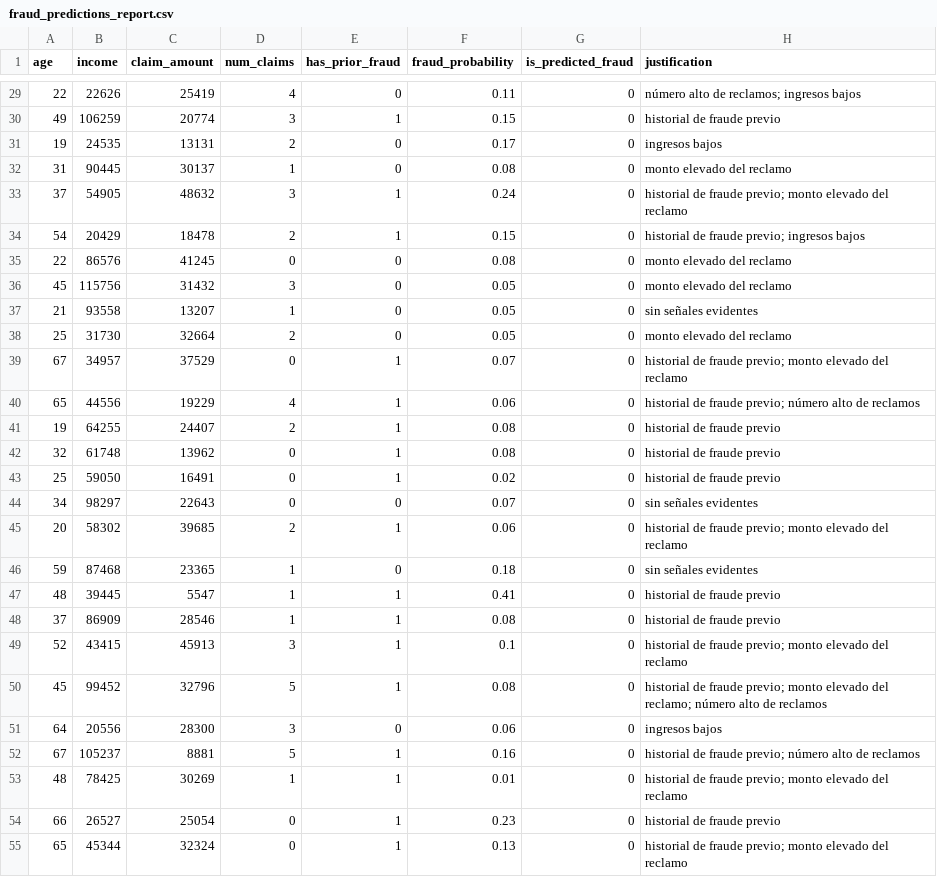
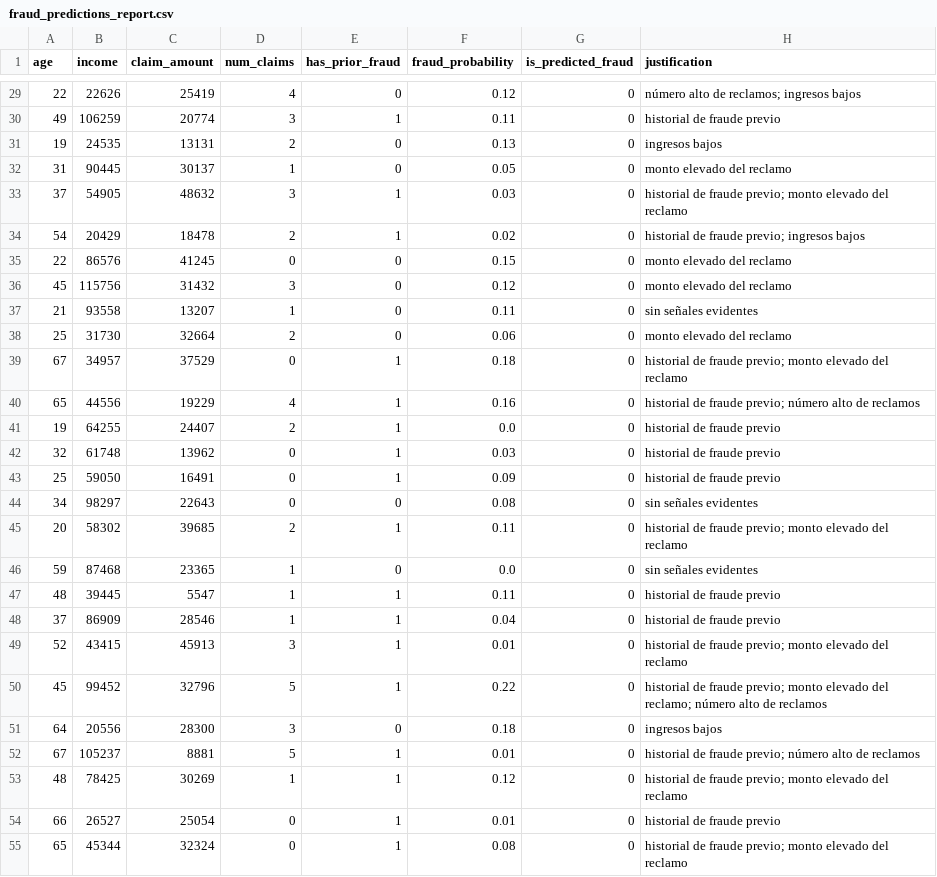
Before and after one commit to warcklian/fraud_detection_insurance, a CSV file: reports/fraud_predictions_report.csv, drawn as a sheet; only a part is shown, gaps mark what is left out; the diff covers the shown part only.

```diff
--- a/reports/fraud_predictions_report.csv
+++ b/reports/fraud_predictions_report.csv
@@ -29,27 +29,27 @@ age,income,claim_amount,num_claims,has_prior_fraud,fraud_probability,is_predicte
-22,22626,25419,4,0,0.11,0,número alto de reclamos; ingresos bajos
-49,106259,20774,3,1,0.15,0,historial de fraude previo
-19,24535,13131,2,0,0.17,0,ingresos bajos
-31,90445,30137,1,0,0.08,0,monto elevado del reclamo
-37,54905,48632,3,1,0.24,0,historial de fraude previo; monto elevado del reclamo
-54,20429,18478,2,1,0.15,0,historial de fraude previo; ingresos bajos
-22,86576,41245,0,0,0.08,0,monto elevado del reclamo
-45,115756,31432,3,0,0.05,0,monto elevado del reclamo
-21,93558,13207,1,0,0.05,0,sin señales evidentes
-25,31730,32664,2,0,0.05,0,monto elevado del reclamo
-67,34957,37529,0,1,0.07,0,historial de fraude previo; monto elevado del reclamo
-65,44556,19229,4,1,0.06,0,historial de fraude previo; número alto de reclamos
-19,64255,24407,2,1,0.08,0,historial de fraude previo
-32,61748,13962,0,1,0.08,0,historial de fraude previo
-25,59050,16491,0,1,0.02,0,historial de fraude previo
-34,98297,22643,0,0,0.07,0,sin señales evidentes
-20,58302,39685,2,1,0.06,0,historial de fraude previo; monto elevado del reclamo
-59,87468,23365,1,0,0.18,0,sin señales evidentes
-48,39445,5547,1,1,0.41,0,historial de fraude previo
-37,86909,28546,1,1,0.08,0,historial de fraude previo
-52,43415,45913,3,1,0.1,0,historial de fraude previo; monto elevado del reclamo
-45,99452,32796,5,1,0.08,0,historial de fraude previo; monto elevado del reclamo; número alto de reclamos
-64,20556,28300,3,0,0.06,0,ingresos bajos
-67,105237,8881,5,1,0.16,0,historial de fraude previo; número alto de reclamos
-48,78425,30269,1,1,0.01,0,historial de fraude previo; monto elevado del reclamo
-66,26527,25054,0,1,0.23,0,historial de fraude previo
-65,45344,32324,0,1,0.13,0,historial de fraude previo; monto elevado del reclamo
+22,22626,25419,4,0,0.12,0,número alto de reclamos; ingresos bajos
+49,106259,20774,3,1,0.11,0,historial de fraude previo
+19,24535,13131,2,0,0.13,0,ingresos bajos
+31,90445,30137,1,0,0.05,0,monto elevado del reclamo
+37,54905,48632,3,1,0.03,0,historial de fraude previo; monto elevado del reclamo
+54,20429,18478,2,1,0.02,0,historial de fraude previo; ingresos bajos
+22,86576,41245,0,0,0.15,0,monto elevado del reclamo
+45,115756,31432,3,0,0.12,0,monto elevado del reclamo
+21,93558,13207,1,0,0.11,0,sin señales evidentes
+25,31730,32664,2,0,0.06,0,monto elevado del reclamo
+67,34957,37529,0,1,0.18,0,historial de fraude previo; monto elevado del reclamo
+65,44556,19229,4,1,0.16,0,historial de fraude previo; número alto de reclamos
+19,64255,24407,2,1,0.0,0,historial de fraude previo
+32,61748,13962,0,1,0.03,0,historial de fraude previo
+25,59050,16491,0,1,0.09,0,historial de fraude previo
+34,98297,22643,0,0,0.08,0,sin señales evidentes
+20,58302,39685,2,1,0.11,0,historial de fraude previo; monto elevado del reclamo
+59,87468,23365,1,0,0.0,0,sin señales evidentes
+48,39445,5547,1,1,0.11,0,historial de fraude previo
+37,86909,28546,1,1,0.04,0,historial de fraude previo
+52,43415,45913,3,1,0.01,0,historial de fraude previo; monto elevado del reclamo
+45,99452,32796,5,1,0.22,0,historial de fraude previo; monto elevado del reclamo; número alto de reclamos
+64,20556,28300,3,0,0.18,0,ingresos bajos
+67,105237,8881,5,1,0.01,0,historial de fraude previo; número alto de reclamos
+48,78425,30269,1,1,0.12,0,historial de fraude previo; monto elevado del reclamo
+66,26527,25054,0,1,0.01,0,historial de fraude previo
+65,45344,32324,0,1,0.08,0,historial de fraude previo; monto elevado del reclamo
```
Also changed, not shown: 70 edited cells elsewhere in this file, 7 other files.
